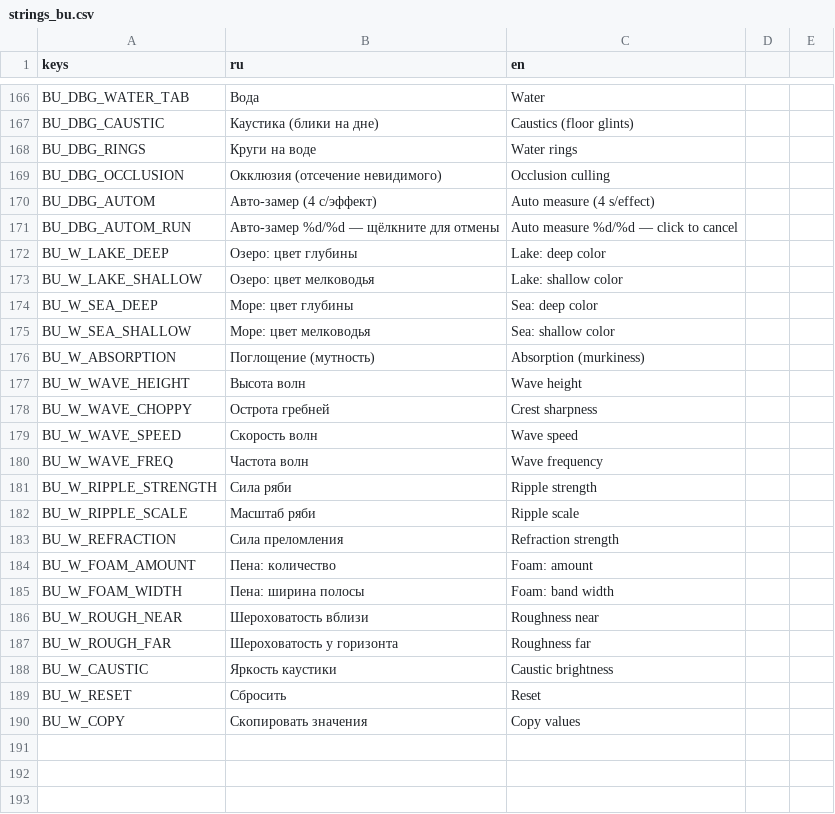
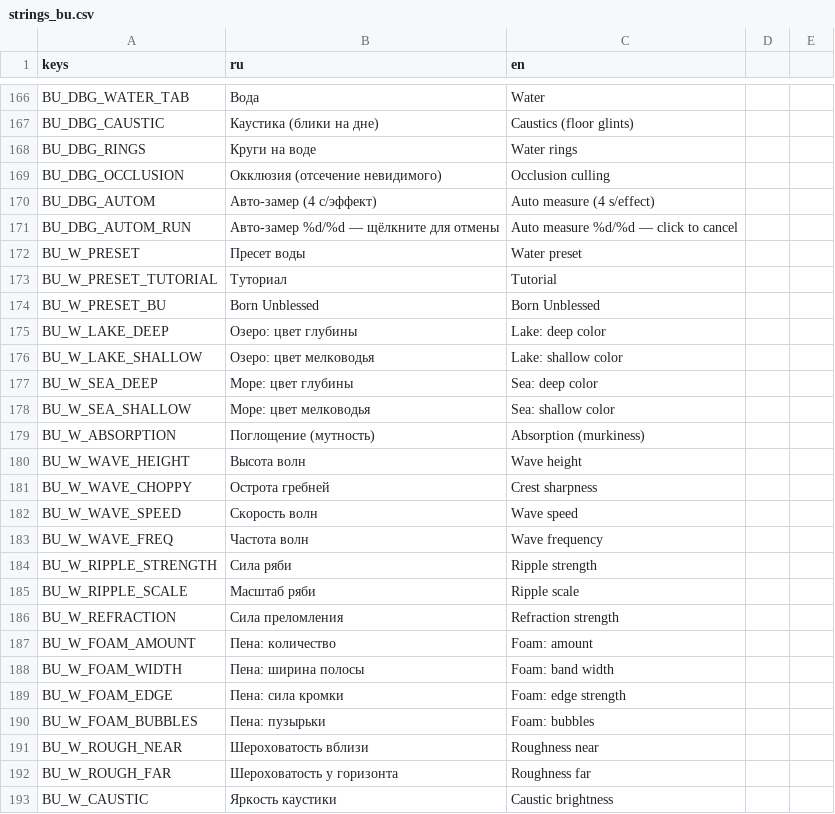
Before and after one commit to novikovqoder/blockparty, a CSV file: i18n/strings_bu.csv, drawn as a sheet; only a part is shown, gaps mark what is left out; the shorter side is filled out with more unchanged rows.

```diff
--- a/i18n/strings_bu.csv
+++ b/i18n/strings_bu.csv
@@ -171,2 +171,5 @@ BU_DBG_AUTOM,Авто-замер (4 с/эффект),Auto measure (4 s/effect)
 BU_DBG_AUTOM_RUN,Авто-замер %d/%d — щёлкните для отмены,Auto measure %d/%d — click to cancel
+BU_W_PRESET,Пресет воды,Water preset
+BU_W_PRESET_TUTORIAL,Туториал,Tutorial
+BU_W_PRESET_BU,Born Unblessed,Born Unblessed
 BU_W_LAKE_DEEP,Озеро: цвет глубины,Lake: deep color
@@ -185,2 +188,4 @@ BU_W_FOAM_AMOUNT,Пена: количество,Foam: amount
 BU_W_FOAM_WIDTH,Пена: ширина полосы,Foam: band width
+BU_W_FOAM_EDGE,Пена: сила кромки,Foam: edge strength
+BU_W_FOAM_BUBBLES,Пена: пузырьки,Foam: bubbles
 BU_W_ROUGH_NEAR,Шероховатость вблизи,Roughness near
```
Also changed, not shown: 3 other files.
